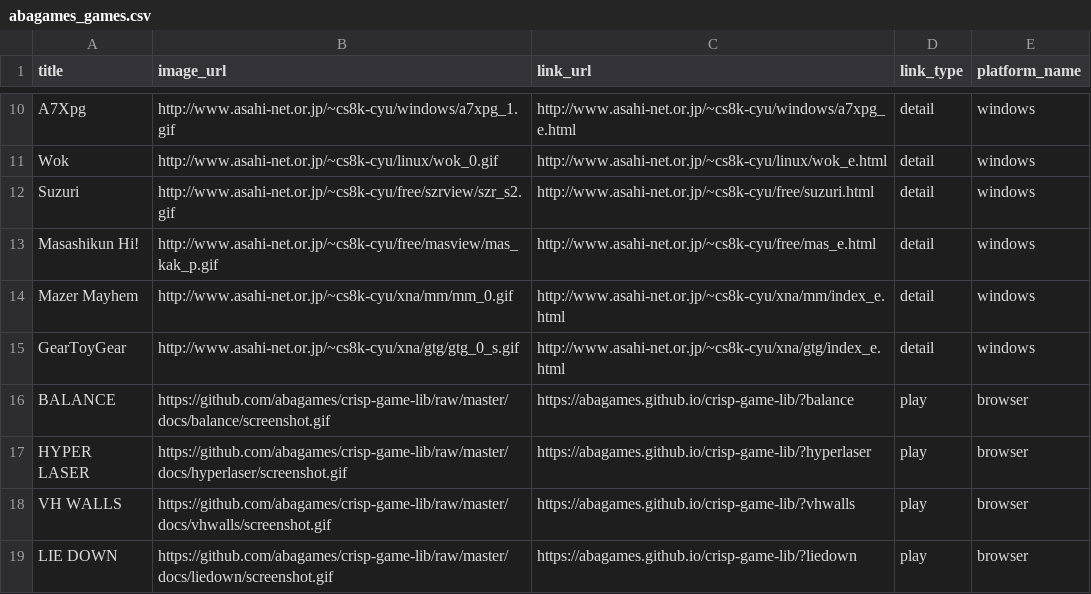
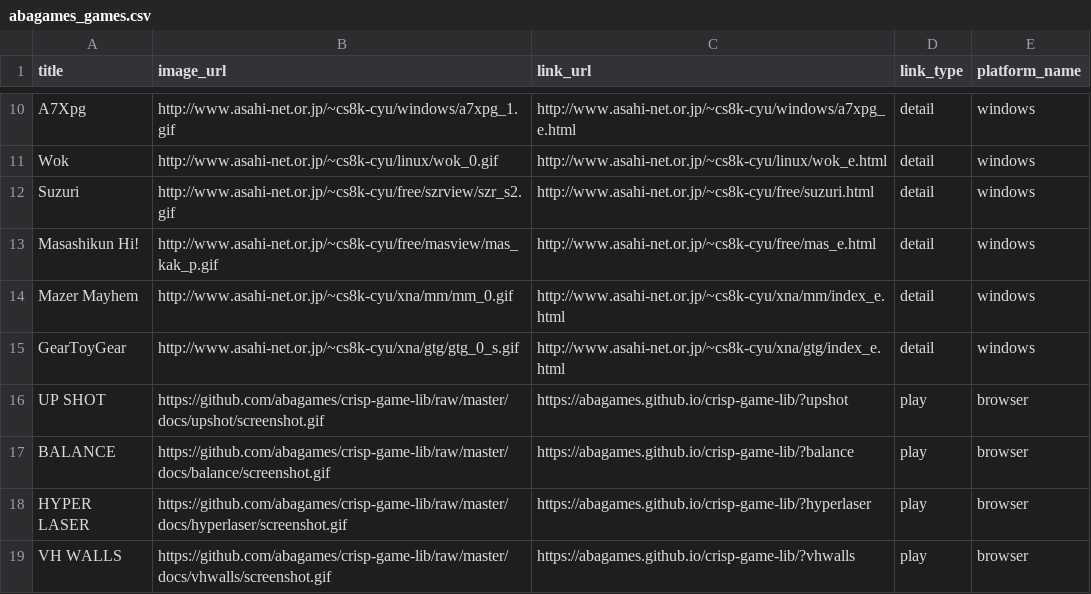
Before and after one commit to abagames/games-web-pages, a CSV file: src/abagames_games.csv, drawn as a sheet; only a part is shown, gaps mark what is left out; the shorter side is filled out with more unchanged rows.

Commit message:
Add game upshot

```diff
--- a/src/abagames_games.csv
+++ b/src/abagames_games.csv
@@ -15,2 +15,3 @@ Mazer Mayhem,http://www.asahi-net.or.jp/~cs8k-cyu/xna/mm/mm_0.gif,http://www.asa
 GearToyGear,http://www.asahi-net.or.jp/~cs8k-cyu/xna/gtg/gtg_0_s.gif,http://www.asahi-net.or.jp/~cs8k-cyu/xna/gtg/index_e.html,detail,windows
+UP SHOT,https://github.com/abagames/crisp-game-lib/raw/master/docs/upshot/screenshot.gif,https://abagames.github.io/crisp-game-lib/?upshot,play,browser
 BALANCE,https://github.com/abagames/crisp-game-lib/raw/master/docs/balance/screenshot.gif,https://abagames.github.io/crisp-game-lib/?balance,play,browser
```
Also changed, not shown: 2 other files.
